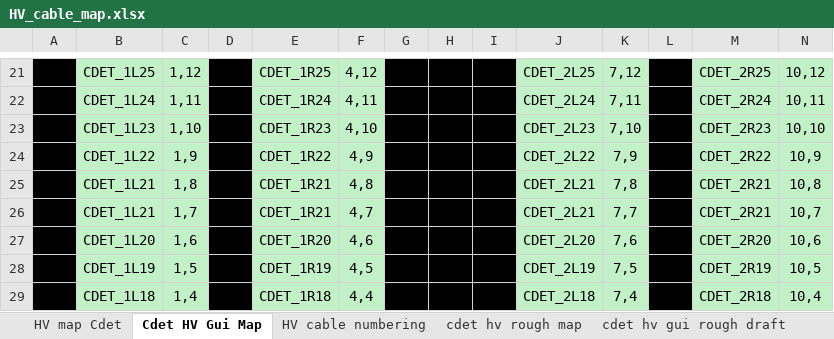
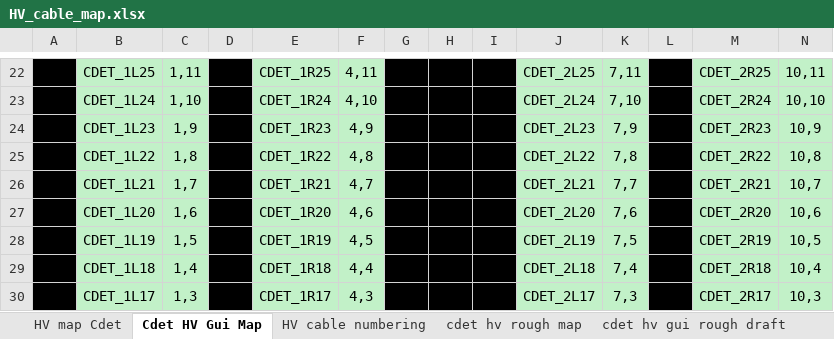
Before and after one commit to btspaude/CDet, an Excel workbook: Cables and Labels/HV_cable_map.xlsx, sheet Cdet HV Gui Map, drawn as a sheet; only a part is shown, gaps mark what is left out; the shorter side is filled out with more unchanged rows; values as stored, in another font and other column widths than the file's, no borders; removed rows and columns are numbered as before the commit, all else as after; the diff covers the shown part only; the diff names each change by its address in the sheet, - before the commit and + after, or states it on an @@ line.

```diff
--- a/Cables and Labels/HV_cable_map.xlsx (sheet Cdet HV Gui Map)
+++ b/Cables and Labels/HV_cable_map.xlsx (sheet Cdet HV Gui Map)
-C22: 1,12
+C22: 1,11
-F22: 4,12
+F22: 4,11
-K22: 7,12
+K22: 7,11
-N22: 10,12
+N22: 10,11
-C23: 1,11
+C23: 1,10
-F23: 4,11
+F23: 4,10
-K23: 7,11
+K23: 7,10
-N23: 10,11
+N23: 10,10
-C24: 1,10
+C24: 1,9
-F24: 4,10
+F24: 4,9
-K24: 7,10
+K24: 7,9
-N24: 10,10
+N24: 10,9
-C25: 1,9
+C25: 1,8
-F25: 4,9
+F25: 4,8
-K25: 7,9
+K25: 7,8
-N25: 10,9
+N25: 10,8
-row 25:  | CDET_1L21 | 1,8 |  | CDET_1R21 | 4,8 |  |  |  | CDET_2L21 | 7,8 |  | CDET_2R21 | 10,8
```
Also changed, not shown: 1 added row and 60 edited cells elsewhere in this sheet, Cables and Labels/CableMapping.xlsx.
